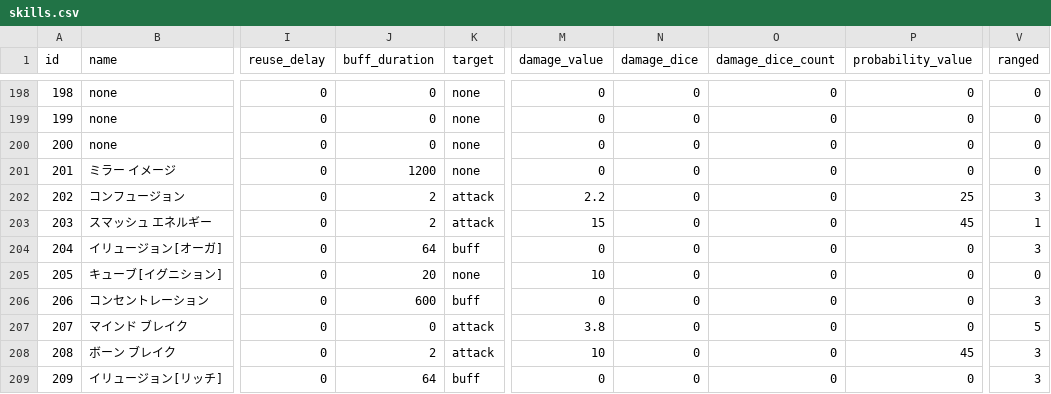
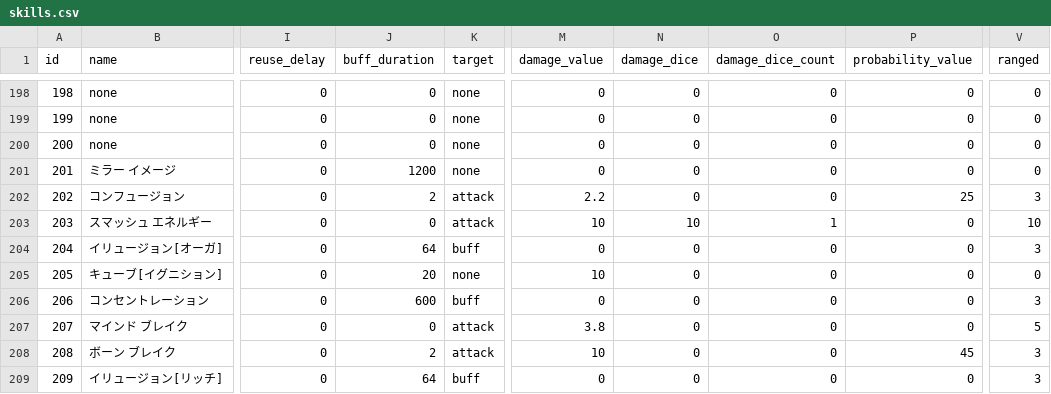
Before and after one commit to Kenji1/L1J-JP, a CSV file: db/csv/ja/skills.csv, drawn as a sheet; only a part is shown, gaps mark what is left out; the diff names each change by its address in the sheet, - before the commit and + after, or states it on an @@ line.

```diff
--- a/db/csv/ja/skills.csv
+++ b/db/csv/ja/skills.csv
-J203 (buff_duration): 2
+J203 (buff_duration): 0
-M203 (damage_value): 15
+M203 (damage_value): 10
-N203 (damage_dice): 0
+N203 (damage_dice): 10
-O203 (damage_dice_count): 0
+O203 (damage_dice_count): 1
-P203 (probability_value): 45
+P203 (probability_value): 0
-V203 (ranged): 1
+V203 (ranged): 10
```
Also changed, not shown: db/csv/ko/skills.csv, db/csv/tw/skills.csv, 1 other file.
